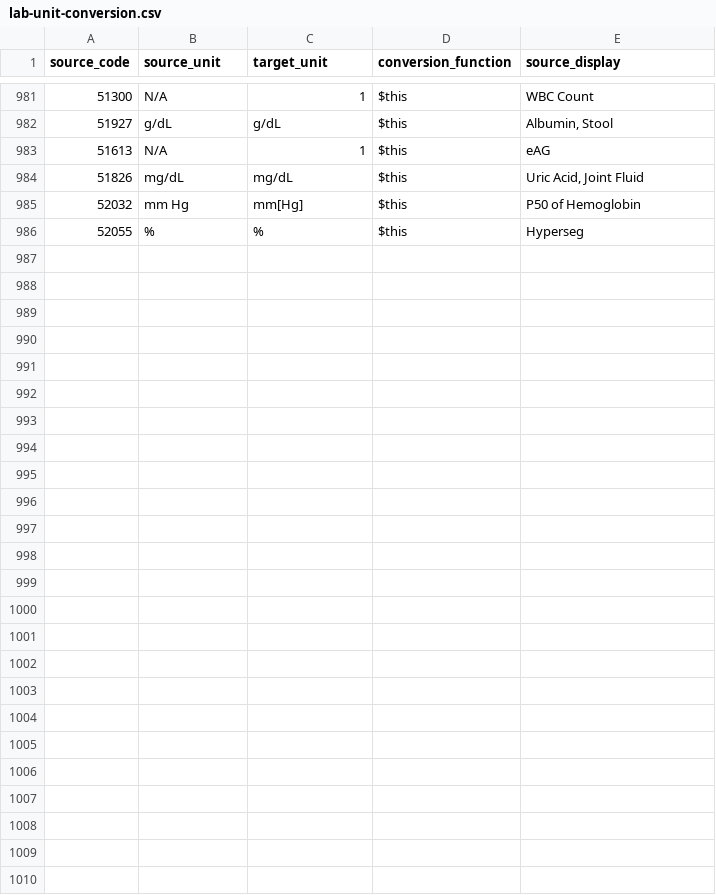
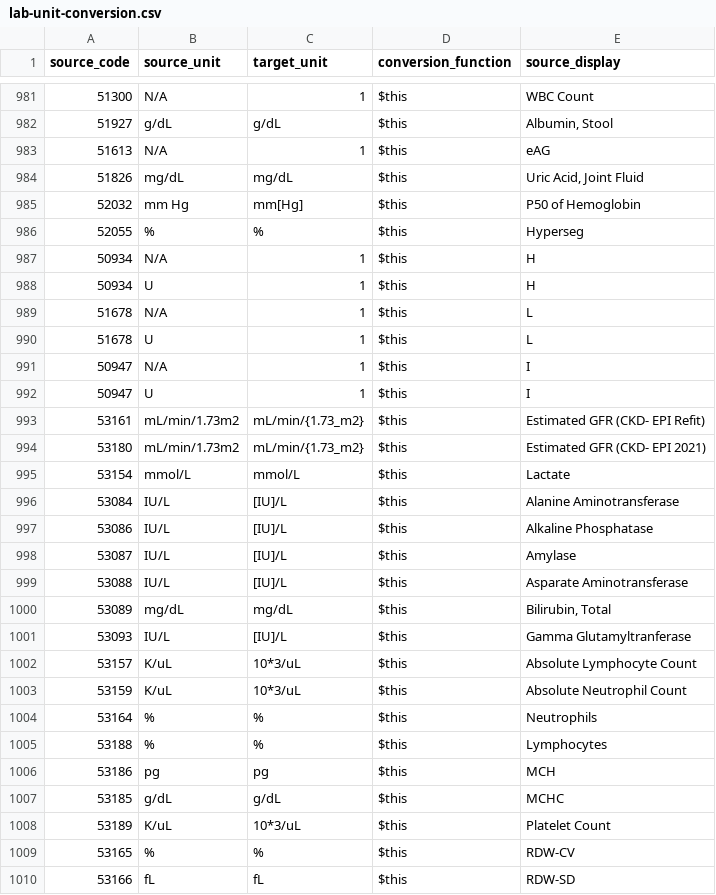
Before and after one commit to DataTools4Heart/data-ingestion-suite, a CSV file: mapping-contexts/mimic/lab-unit-conversion.csv, drawn as a sheet; only a part is shown, gaps mark what is left out; the diff names each change by its address in the sheet, - before the commit and + after, or states it on an @@ line.

```diff
--- a/mapping-contexts/mimic/lab-unit-conversion.csv
+++ b/mapping-contexts/mimic/lab-unit-conversion.csv
+row 987: 50934 | N/A | 1 | $this | H
+row 988: 50934 | U | 1 | $this | H
+row 989: 51678 | N/A | 1 | $this | L
+row 990: 51678 | U | 1 | $this | L
+row 991: 50947 | N/A | 1 | $this | I
+row 992: 50947 | U | 1 | $this | I
+row 993: 53161 | mL/min/1.73m2 | mL/min/{1.73_m2} | $this | Estimated GFR (CKD- EPI Refit)
+row 994: 53180 | mL/min/1.73m2 | mL/min/{1.73_m2} | $this | Estimated GFR (CKD- EPI 2021)
+row 995: 53154 | mmol/L | mmol/L | $this | Lactate
+row 996: 53084 | IU/L | [IU]/L | $this | Alanine Aminotransferase
+row 997: 53086 | IU/L | [IU]/L | $this | Alkaline Phosphatase
+row 998: 53087 | IU/L | [IU]/L | $this | Amylase
+row 999: 53088 | IU/L | [IU]/L | $this | Asparate Aminotransferase
+row 1000: 53089 | mg/dL | mg/dL | $this | Bilirubin, Total
+row 1001: 53093 | IU/L | [IU]/L | $this | Gamma Glutamyltranferase
+row 1002: 53157 | K/uL | 10*3/uL | $this | Absolute Lymphocyte Count
+row 1003: 53159 | K/uL | 10*3/uL | $this | Absolute Neutrophil Count
+row 1004: 53164 | % | % | $this | Neutrophils
+row 1005: 53188 | % | % | $this | Lymphocytes
+row 1006: 53186 | pg | pg | $this | MCH
+row 1007: 53185 | g/dL | g/dL | $this | MCHC
+row 1008: 53189 | K/uL | 10*3/uL | $this | Platelet Count
+row 1009: 53165 | % | % | $this | RDW-CV
+row 1010: 53166 | fL | fL | $this | RDW-SD
```
Also changed, not shown: mapping-contexts/mimic/emar-status.csv, mapping-contexts/mimic/race-to-ethnicity-concept-map.csv, 10 other files.
